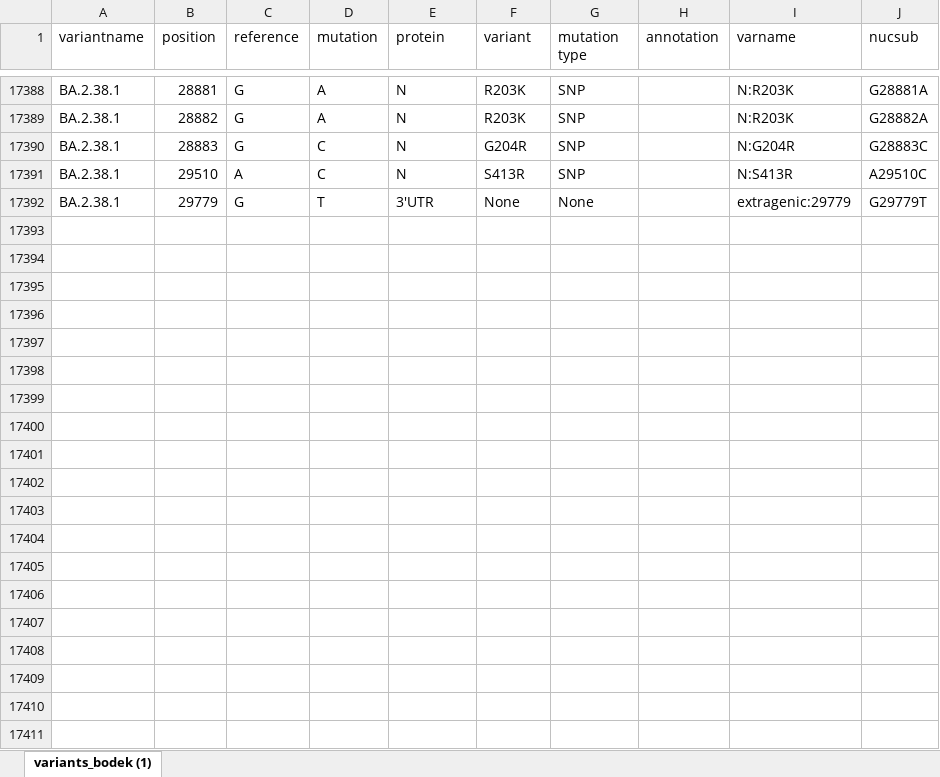
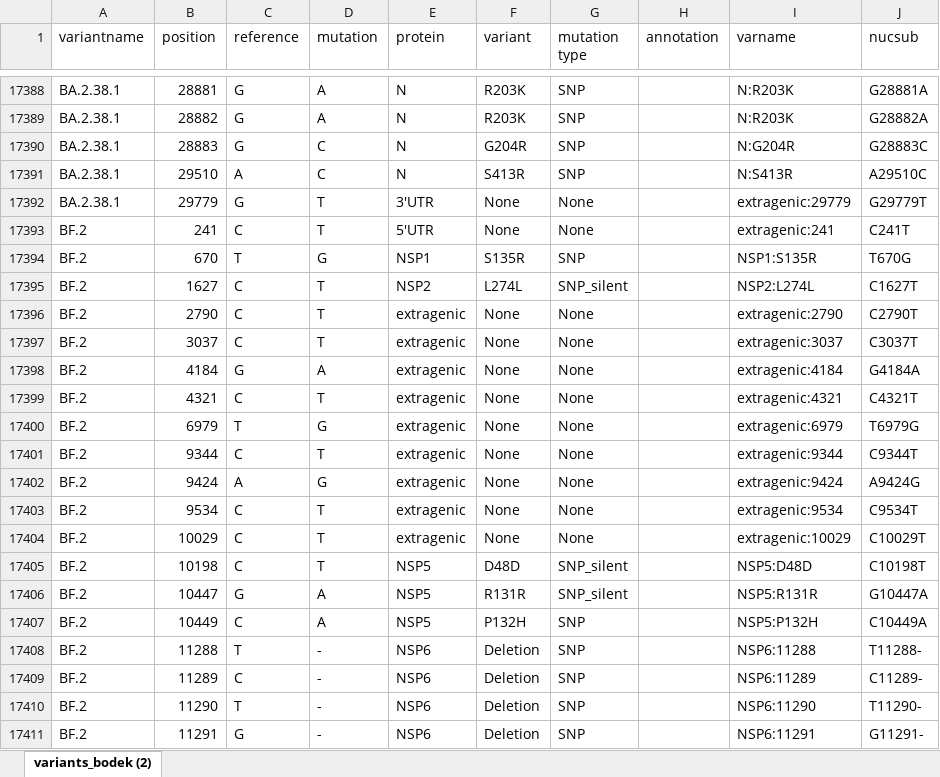
Before and after one commit to NetaZuckerman/covid19, an Excel workbook: mutationsTable.xlsx, sheet variants_bodek (2), drawn as a sheet; only a part is shown, gaps mark what is left out; values as stored, in another font and other column widths than the file's, no borders; the diff covers the shown part only; the diff names each change by its address in the sheet, - before the commit and + after, or states it on an @@ line.

Commit message:
Add files via upload

```diff
--- a/mutationsTable.xlsx (sheet variants_bodek (2))
+++ b/mutationsTable.xlsx (sheet variants_bodek (2))
-sheet tab: variants_bodek (1)
+sheet tab: variants_bodek (2)
+row 17393: BF.2 | 241 | C | T | 5'UTR | None | None |  | extragenic:241 | C241T
+row 17394: BF.2 | 670 | T | G | NSP1 | S135R | SNP |  | NSP1:S135R | T670G
+row 17395: BF.2 | 1627 | C | T | NSP2 | L274L | SNP_silent |  | NSP2:L274L | C1627T
+row 17396: BF.2 | 2790 | C | T | extragenic | None | None |  | extragenic:2790 | C2790T
+row 17397: BF.2 | 3037 | C | T | extragenic | None | None |  | extragenic:3037 | C3037T
+row 17398: BF.2 | 4184 | G | A | extragenic | None | None |  | extragenic:4184 | G4184A
+row 17399: BF.2 | 4321 | C | T | extragenic | None | None |  | extragenic:4321 | C4321T
+row 17400: BF.2 | 6979 | T | G | extragenic | None | None |  | extragenic:6979 | T6979G
+row 17401: BF.2 | 9344 | C | T | extragenic | None | None |  | extragenic:9344 | C9344T
+row 17402: BF.2 | 9424 | A | G | extragenic | None | None |  | extragenic:9424 | A9424G
+row 17403: BF.2 | 9534 | C | T | extragenic | None | None |  | extragenic:9534 | C9534T
+row 17404: BF.2 | 10029 | C | T | extragenic | None | None |  | extragenic:10029 | C10029T
+row 17405: BF.2 | 10198 | C | T | NSP5 | D48D | SNP_silent |  | NSP5:D48D | C10198T
+row 17406: BF.2 | 10447 | G | A | NSP5 | R131R | SNP_silent |  | NSP5:R131R | G10447A
+row 17407: BF.2 | 10449 | C | A | NSP5 | P132H | SNP |  | NSP5:P132H | C10449A
+row 17408: BF.2 | 11288 | T | - | NSP6 | Deletion | SNP |  | NSP6:11288 | T11288-
+row 17409: BF.2 | 11289 | C | - | NSP6 | Deletion | SNP |  | NSP6:11289 | C11289-
+row 17410: BF.2 | 11290 | T | - | NSP6 | Deletion | SNP |  | NSP6:11290 | T11290-
+row 17411: BF.2 | 11291 | G | - | NSP6 | Deletion | SNP |  | NSP6:11291 | G11291-
```
Also changed, not shown: 187 added rows and 94 edited cells elsewhere in this sheet.
